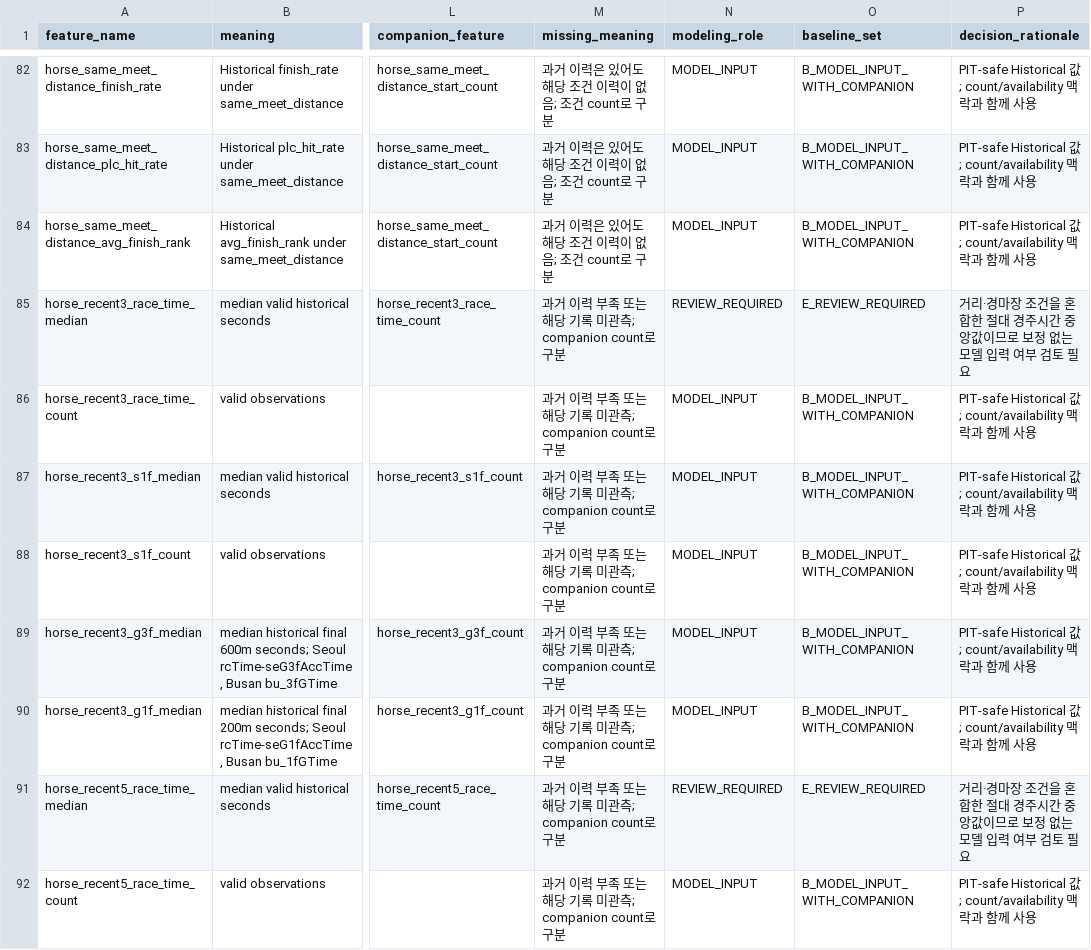
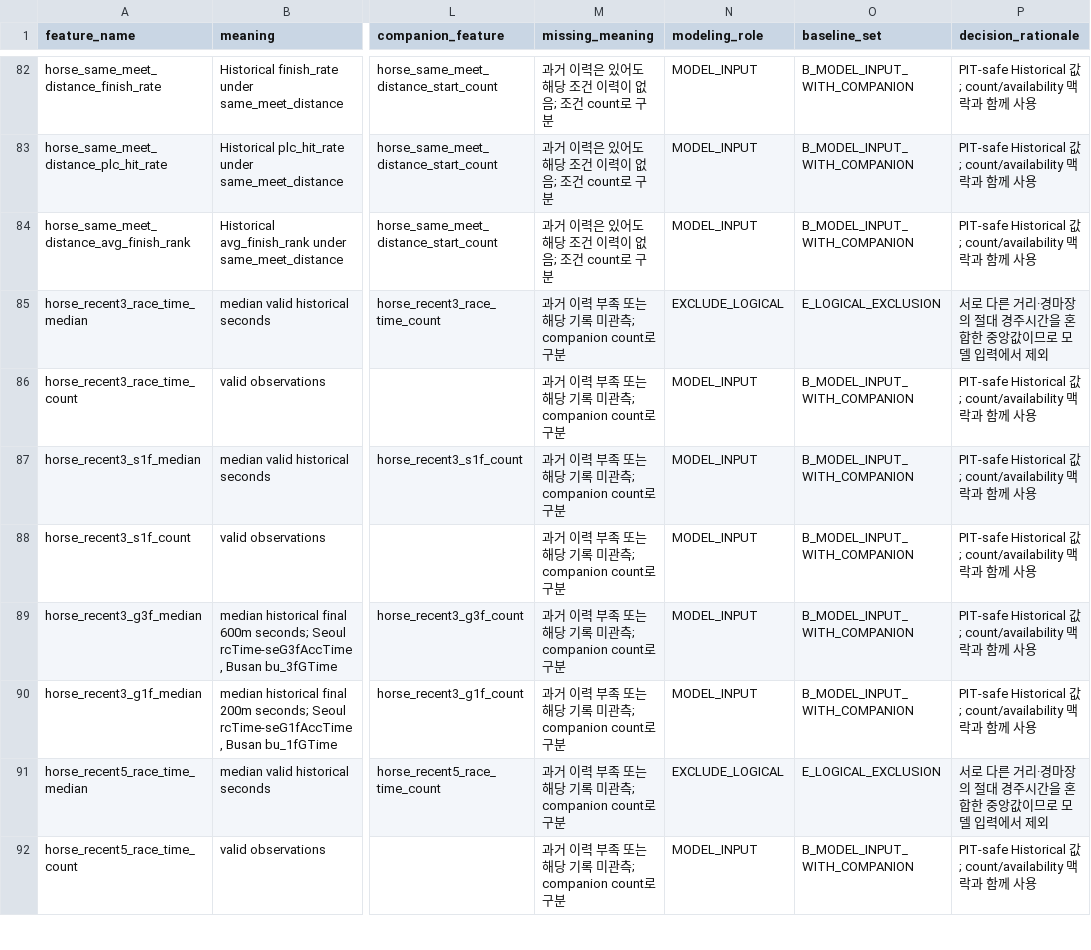
Before and after one commit to jjk000117/kra-racing-analytics, a CSV file: docs/official-place-baseline-v2-model-input-inventory.csv, drawn as a sheet; only a part is shown, gaps mark what is left out; the diff names each change by its address in the sheet, - before the commit and + after, or states it on an @@ line.

Commit message:
Audit speed and sectional features for official baseline v2
- exclude mixed-distance recent race-time medians from model inputs
- audit all race-time, S1F, G3F, and G1F feature lineage
- validate Seoul and Busan sectional normalization across the full period
- profile sectional availability and distributions by meet and distance
- retain 117 official baseline v2 model inputs
- document PIT-safe aggregation rules and follow-up speed feature candidates

```diff
--- a/docs/official-place-baseline-v2-model-input-inventory.csv
+++ b/docs/official-place-baseline-v2-model-input-inventory.csv
-N85 (modeling_role): REVIEW_REQUIRED
+N85 (modeling_role): EXCLUDE_LOGICAL
-O85 (baseline_set): E_REVIEW_REQUIRED
+O85 (baseline_set): E_LOGICAL_EXCLUSION
-P85 (decision_rationale): 거리·경마장 조건을 혼합한 절대 경주시간 중앙값이므로 보정 없는 모델 입력 여부 검토 필요
+P85 (decision_rationale): 서로 다른 거리·경마장의 절대 경주시간을 혼합한 중앙값이므로 모델 입력에서 제외
-N91 (modeling_role): REVIEW_REQUIRED
+N91 (modeling_role): EXCLUDE_LOGICAL
-O91 (baseline_set): E_REVIEW_REQUIRED
+O91 (baseline_set): E_LOGICAL_EXCLUSION
-P91 (decision_rationale): 거리·경마장 조건을 혼합한 절대 경주시간 중앙값이므로 보정 없는 모델 입력 여부 검토 필요
+P91 (decision_rationale): 서로 다른 거리·경마장의 절대 경주시간을 혼합한 중앙값이므로 모델 입력에서 제외
```
Also changed, not shown: 9 other files.
